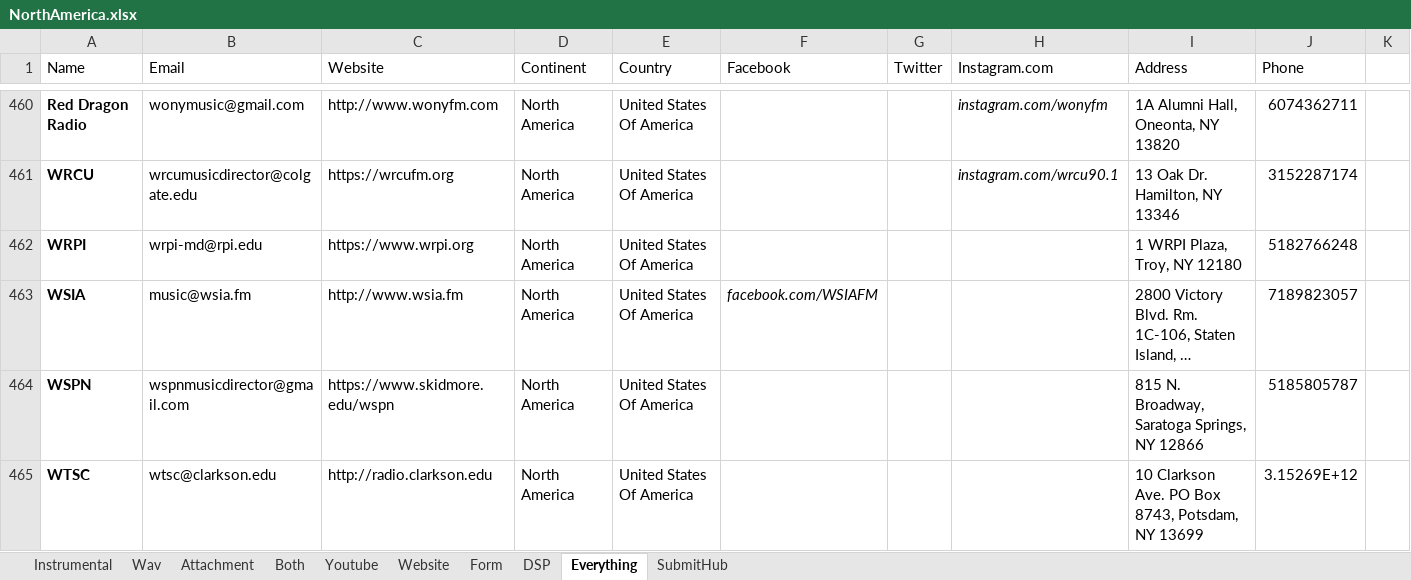
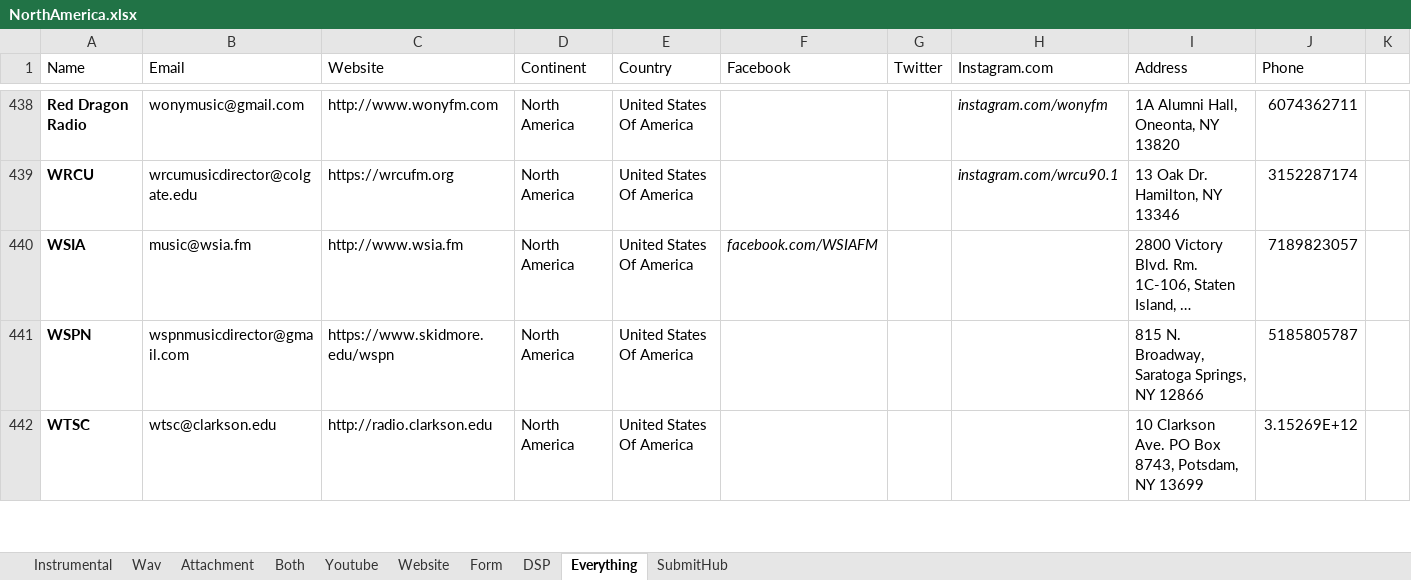
Before and after one commit to Mishuba/Ruby, an Excel workbook: EmailBlast/Excel/Continent/NorthAmerica.xlsx, sheet Everything, drawn as a sheet; only a part is shown, gaps mark what is left out; long unchanged cells end in …; values as stored, in another font and other column widths than the file's, no borders; the diff covers the shown part only; the diff names each change by its address in the sheet, - before the commit and + after, or states it on an @@ line.

```diff
--- a/EmailBlast/Excel/Continent/NorthAmerica.xlsx (sheet Everything)
+++ b/EmailBlast/Excel/Continent/NorthAmerica.xlsx (sheet Everything)
-row 462: WRPI | wrpi-md@rpi.edu | https://www.wrpi.org | North America | United States Of America |  |  |  | 1 WRPI Plaza, Troy, NY 12180 | 5182766248
```
Also changed, not shown: 36 removed rows and 3 edited cells elsewhere in this sheet, EmailBlast/Excel/Continent/Asia.xlsx, EmailBlast/Excel/Continent/Australia.xlsx, 7 other files.
